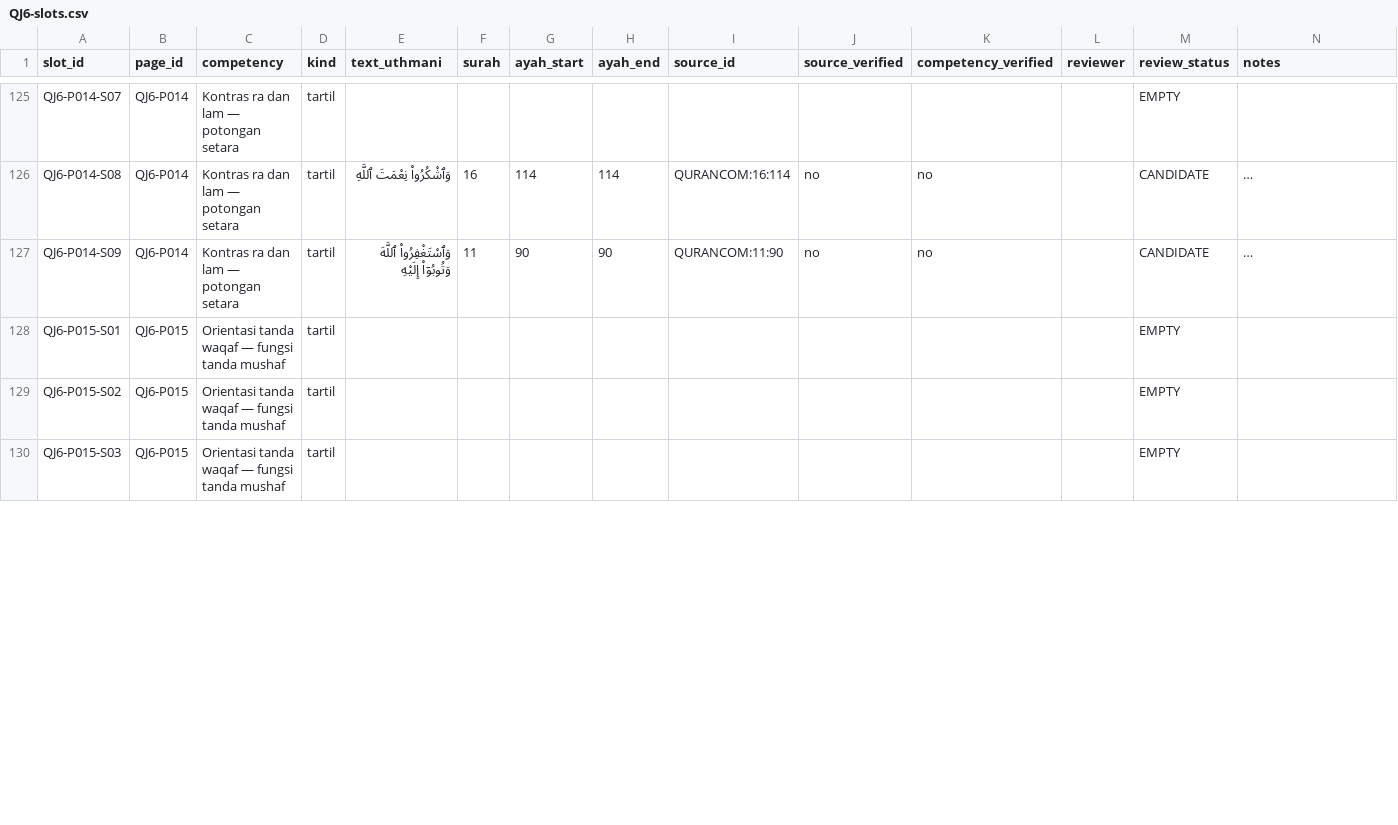
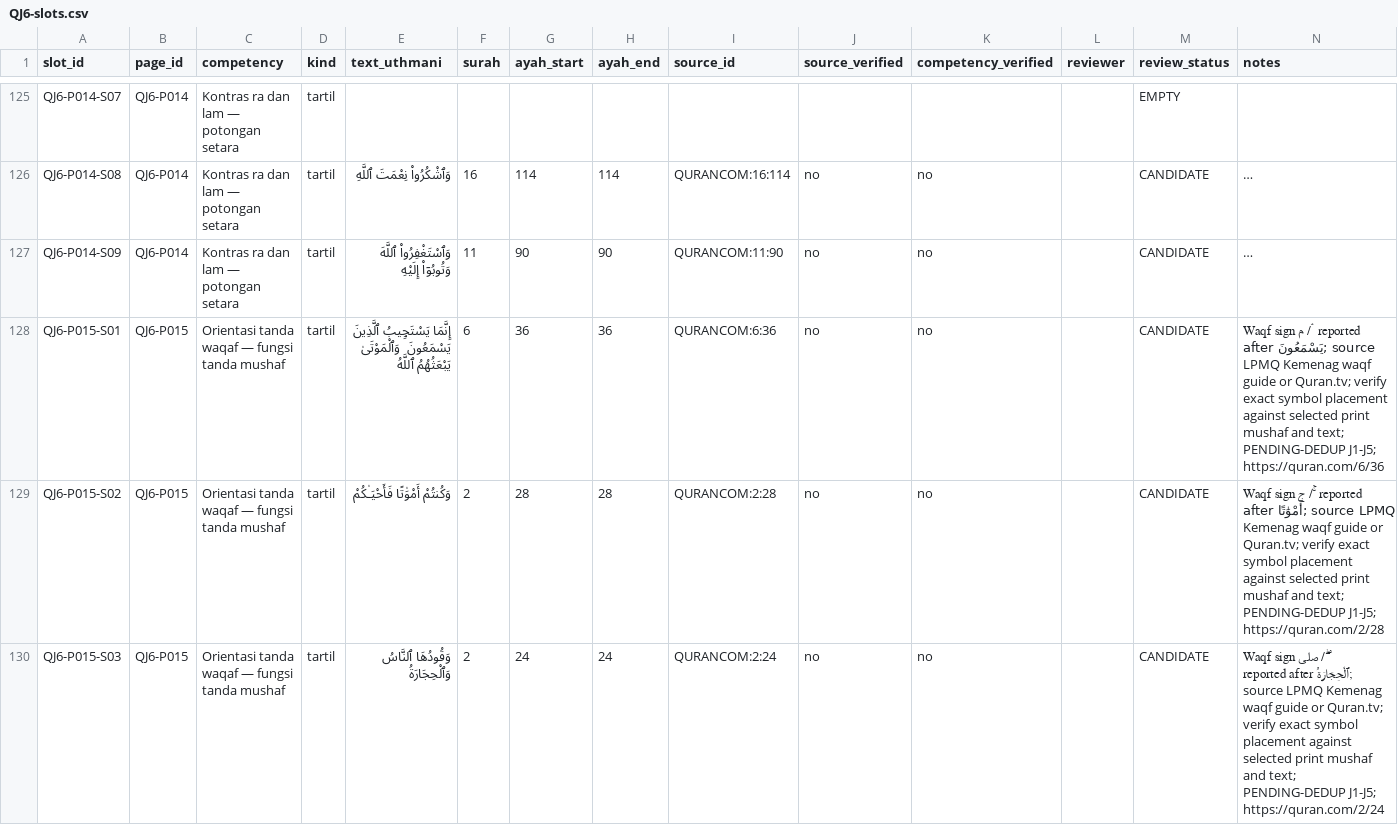
Before and after one commit to pesantrenriqa-boop/QURBATA, a CSV file: books/jilid-6/tools/QJ6-slots.csv, drawn as a sheet; only a part is shown, gaps mark what is left out; long unchanged cells end in …; the diff covers the shown part only; the diff names each change by its address in the sheet, - before the commit and + after, or states it on an @@ line.

Commit message:
Stage sourced P015 waqf sign examples with explicit review flags

```diff
--- a/books/jilid-6/tools/QJ6-slots.csv
+++ b/books/jilid-6/tools/QJ6-slots.csv
-E128 (text_uthmani): (empty)
+E128 (text_uthmani): إِنَّمَا يَسْتَجِيبُ ٱلَّذِينَ يَسْمَعُونَ ۘ وَٱلْمَوْتَىٰ يَبْعَثُهُمُ ٱللَّهُ
-F128 (surah): (empty)
+F128 (surah): 6
-G128 (ayah_start): (empty)
+G128 (ayah_start): 36
-H128 (ayah_end): (empty)
+H128 (ayah_end): 36
-I128 (source_id): (empty)
+I128 (source_id): QURANCOM:6:36
-J128:J130 (source_verified): (empty)
+J128:J130 (source_verified): no
-K128:K130 (competency_verified): (empty)
+K128:K130 (competency_verified): no
-M128:M130 (review_status): EMPTY
+M128:M130 (review_status): CANDIDATE
-N128 (notes): (empty)
+N128 (notes): Waqf sign م / ۘ reported after يَسْمَعُونَ; source LPMQ Kemenag waqf guide or Quran.tv; verify exact symbol placement against selected print mushaf and text; PENDING-DEDUP J1-J5; https://quran.com/6/36
-E129 (text_uthmani): (empty)
+E129 (text_uthmani): وَكُنتُمْ أَمْوَٰتًا فَأَحْيَـٰكُمْ
-F129:F130 (surah): (empty)
+F129:F130 (surah): 2
-G129 (ayah_start): (empty)
+G129 (ayah_start): 28
-H129 (ayah_end): (empty)
+H129 (ayah_end): 28
-I129 (source_id): (empty)
+I129 (source_id): QURANCOM:2:28
-N129 (notes): (empty)
+N129 (notes): Waqf sign ج / ۚ reported after أَمْوَٰتًا; source LPMQ Kemenag waqf guide or Quran.tv; verify exact symbol placement against selected print mushaf and text; PENDING-DEDUP J1-J5; https://quran.com/2/28
-E130 (text_uthmani): (empty)
+E130 (text_uthmani): وَقُودُهَا ٱلنَّاسُ وَٱلْحِجَارَةُ
-G130 (ayah_start): (empty)
+G130 (ayah_start): 24
-H130 (ayah_end): (empty)
+H130 (ayah_end): 24
-I130 (source_id): (empty)
+I130 (source_id): QURANCOM:2:24
-N130 (notes): (empty)
+N130 (notes): Waqf sign صلى / ۖ reported after ٱلْحِجَارَةُ; source LPMQ Kemenag waqf guide or Quran.tv; verify exact symbol placement against selected print mushaf and text; PENDING-DEDUP J1-J5; https://quran.com/2/24
```
Also changed, not shown: 18 edited cells elsewhere in this file.
